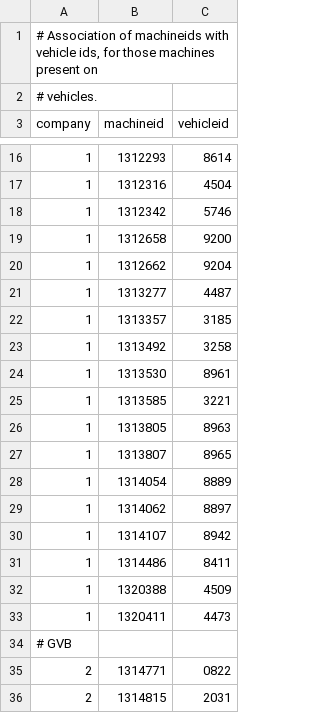
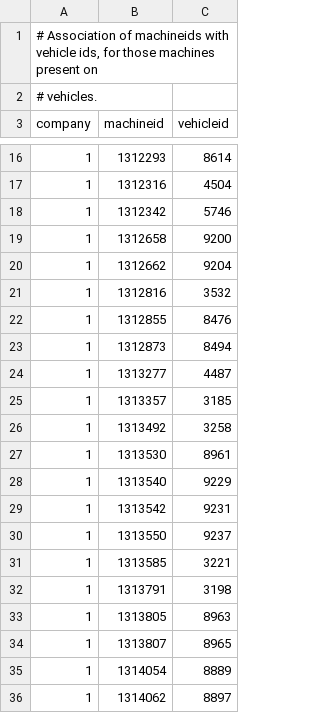
Before and after one commit to wandcode/ovc-tools, a TSV file: stations/machines_vehicles.tsv, drawn as a sheet; only a part is shown, gaps mark what is left out; the shorter side is filled out with more unchanged rows; the diff covers the shown part only.

```diff
--- a/stations/machines_vehicles.tsv
+++ b/stations/machines_vehicles.tsv
@@ -20,2 +20,5 @@ company	machineid	vehicleid
 1	1312662	9204
+1	1312816	3532
+1	1312855	8476
+1	1312873	8494
 1	1313277	4487
@@ -24,3 +27,7 @@ company	machineid	vehicleid
 1	1313530	8961
+1	1313540	9229
+1	1313542	9231
+1	1313550	9237
 1	1313585	3221
+1	1313791	3198
 1	1313805	8963
```
Also changed, not shown: 7 added rows and 13 moved rows elsewhere in this file, stations/machines_stations.tsv.
